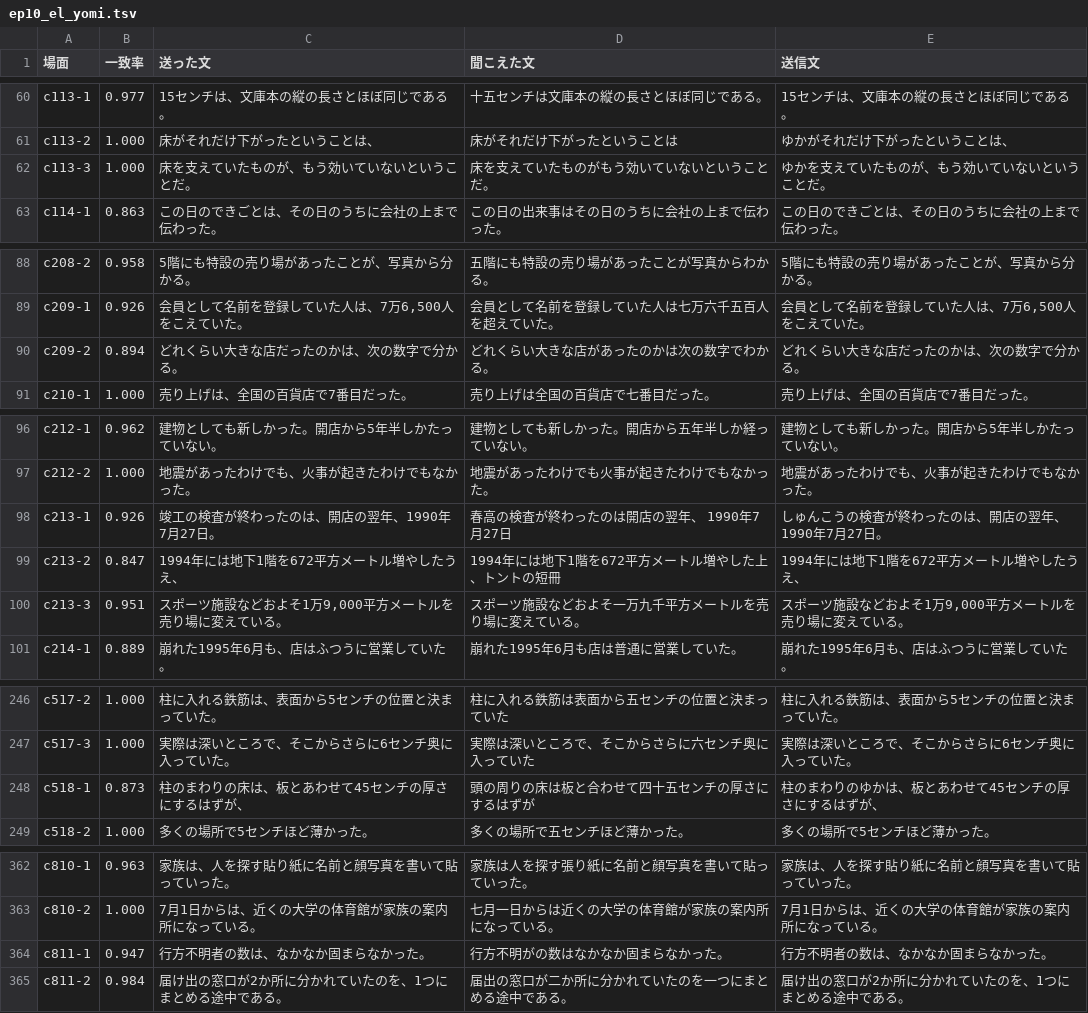
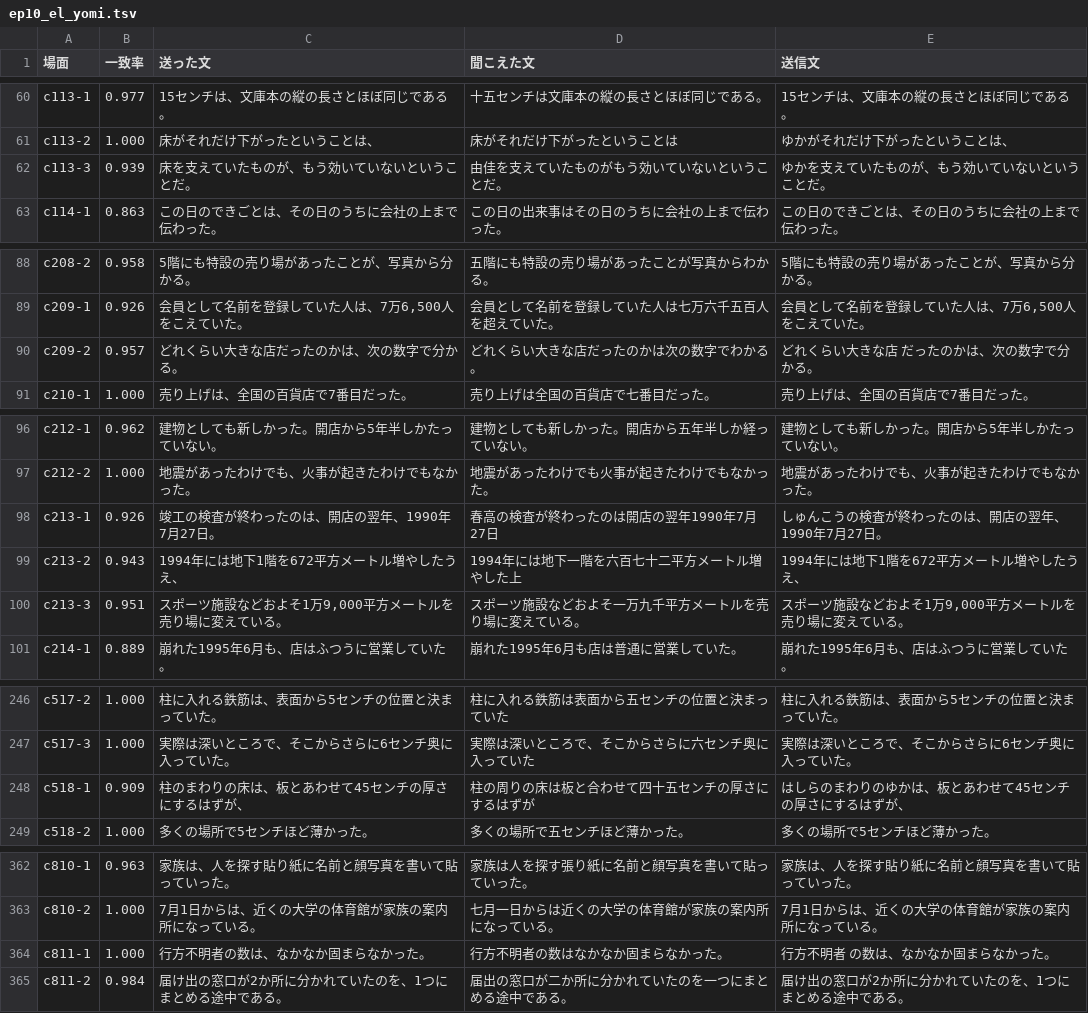
Before and after one commit to torotorotolo/zukai-engine, a TSV file: audio/el_qa/ep10_el_yomi.tsv, drawn as a sheet; only a part is shown, gaps mark what is left out; the diff covers the shown part only.

```diff
--- a/audio/el_qa/ep10_el_yomi.tsv
+++ b/audio/el_qa/ep10_el_yomi.tsv
@@ -61,3 +61,3 @@ c113-1	0.977	15センチは、文庫本の縦の長さとほぼ同じである
 c113-2	1.000	床がそれだけ下がったということは、	床がそれだけ下がったということは	ゆかがそれだけ下がったということは、
-c113-3	1.000	床を支えていたものが、もう効いていないということだ。	床を支えていたものがもう効いていないということだ。	ゆかを支えていたものが、もう効いていないということだ。
+c113-3	0.939	床を支えていたものが、もう効いていないということだ。	由佳を支えていたものがもう効いていないということだ。	ゆかを支えていたものが、もう効いていないということだ。
 c114-1	0.863	この日のできごとは、その日のうちに会社の上まで伝わった。	この日の出来事はその日のうちに会社の上まで伝わった。	この日のできごとは、その日のうちに会社の上まで伝わった。
@@ -89,3 +89,3 @@ c208-2	0.958	5階にも特設の売り場があったことが、写真から分
 c209-1	0.926	会員として名前を登録していた人は、7万6,500人をこえていた。	会員として名前を登録していた人は七万六千五百人を超えていた。	会員として名前を登録していた人は、7万6,500人をこえていた。
-c209-2	0.894	どれくらい大きな店だったのかは、次の数字で分かる。	どれくらい大きな店があったのかは次の数字でわかる。	どれくらい大きな店だったのかは、次の数字で分かる。
+c209-2	0.957	どれくらい大きな店だったのかは、次の数字で分かる。	どれくらい大きな店だったのかは次の数字でわかる。	どれくらい大きな店 だったのかは、次の数字で分かる。
 c210-1	1.000	売り上げは、全国の百貨店で7番目だった。	売り上げは全国の百貨店で七番目だった。	売り上げは、全国の百貨店で7番目だった。
@@ -97,4 +97,4 @@ c212-1	0.962	建物としても新しかった。開店から5年半しかたっ
 c212-2	1.000	地震があったわけでも、火事が起きたわけでもなかった。	地震があったわけでも火事が起きたわけでもなかった。	地震があったわけでも、火事が起きたわけでもなかった。
-c213-1	0.926	竣工の検査が終わったのは、開店の翌年、1990年7月27日。	春高の検査が終わったのは開店の翌年、 1990年7月27日	しゅんこうの検査が終わったのは、開店の翌年、1990年7月27日。
-c213-2	0.847	1994年には地下1階を672平方メートル増やしたうえ、	1994年には地下1階を672平方メートル増やした上、トントの短冊	1994年には地下1階を672平方メートル増やしたうえ、
+c213-1	0.926	竣工の検査が終わったのは、開店の翌年、1990年7月27日。	春高の検査が終わったのは開店の翌年1990年7月27日	しゅんこうの検査が終わったのは、開店の翌年、1990年7月27日。
+c213-2	0.943	1994年には地下1階を672平方メートル増やしたうえ、	1994年には地下一階を六百七十二平方メートル増やした上	1994年には地下1階を672平方メートル増やしたうえ、
 c213-3	0.951	スポーツ施設などおよそ1万9,000平方メートルを売り場に変えている。	スポーツ施設などおよそ一万九千平方メートルを売り場に変えている。	スポーツ施設などおよそ1万9,000平方メートルを売り場に変えている。
@@ -247,3 +247,3 @@ c517-2	1.000	柱に入れる鉄筋は、表面から5センチの位置と決ま
 c517-3	1.000	実際は深いところで、そこからさらに6センチ奥に入っていた。	実際は深いところで、そこからさらに六センチ奥に入っていた	実際は深いところで、そこからさらに6センチ奥に入っていた。
-c518-1	0.873	柱のまわりの床は、板とあわせて45センチの厚さにするはずが、	頭の周りの床は板と合わせて四十五センチの厚さにするはずが	柱のまわりのゆかは、板とあわせて45センチの厚さにするはずが、
+c518-1	0.909	柱のまわりの床は、板とあわせて45センチの厚さにするはずが、	柱の周りの床は板と合わせて四十五センチの厚さにするはずが	はしらのまわりのゆかは、板とあわせて45センチの厚さにするはずが、
 c518-2	1.000	多くの場所で5センチほど薄かった。	多くの場所で五センチほど薄かった。	多くの場所で5センチほど薄かった。
@@ -363,3 +363,3 @@ c810-1	0.963	家族は、人を探す貼り紙に名前と顔写真を書いて
 c810-2	1.000	7月1日からは、近くの大学の体育館が家族の案内所になっている。	七月一日からは近くの大学の体育館が家族の案内所になっている。	7月1日からは、近くの大学の体育館が家族の案内所になっている。
-c811-1	0.947	行方不明者の数は、なかなか固まらなかった。	行方不明がの数はなかなか固まらなかった。	行方不明者の数は、なかなか固まらなかった。
+c811-1	1.000	行方不明者の数は、なかなか固まらなかった。	行方不明者の数はなかなか固まらなかった。	行方不明者 の数は、なかなか固まらなかった。
 c811-2	0.984	届け出の窓口が2か所に分かれていたのを、1つにまとめる途中である。	届出の窓口が二か所に分かれていたのを一つにまとめる途中である。	届け出の窓口が2か所に分かれていたのを、1つにまとめる途中である。
```
Also changed, not shown: 13 edited cells elsewhere in this file, audio/el_qa/ep10_heard_flags.tsv, audio/el_qa/ep10_reading_diff.tsv, 13 other files.
